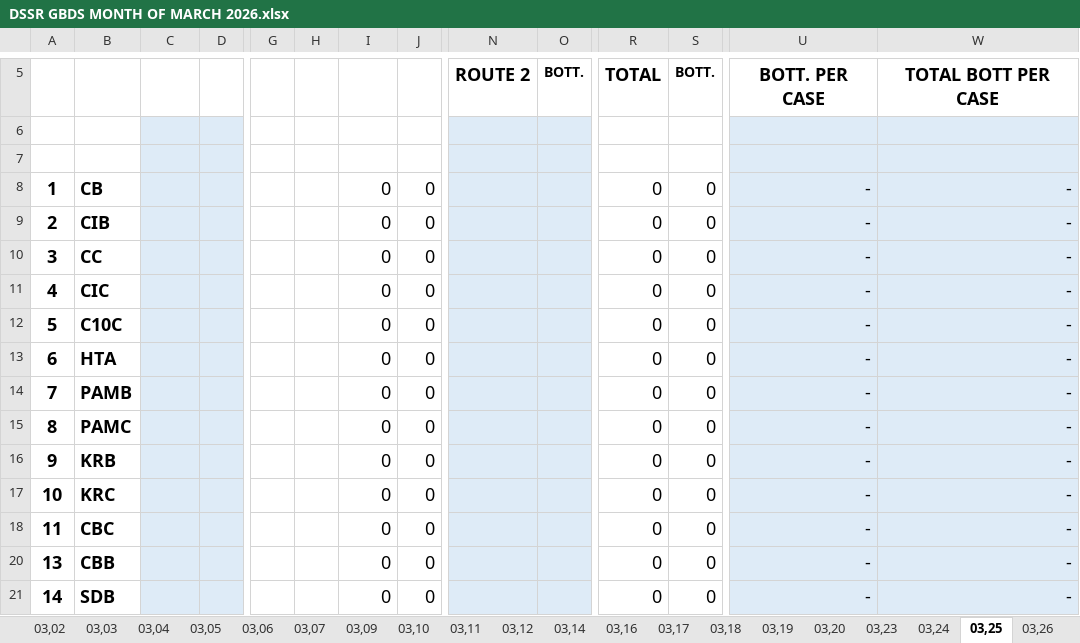
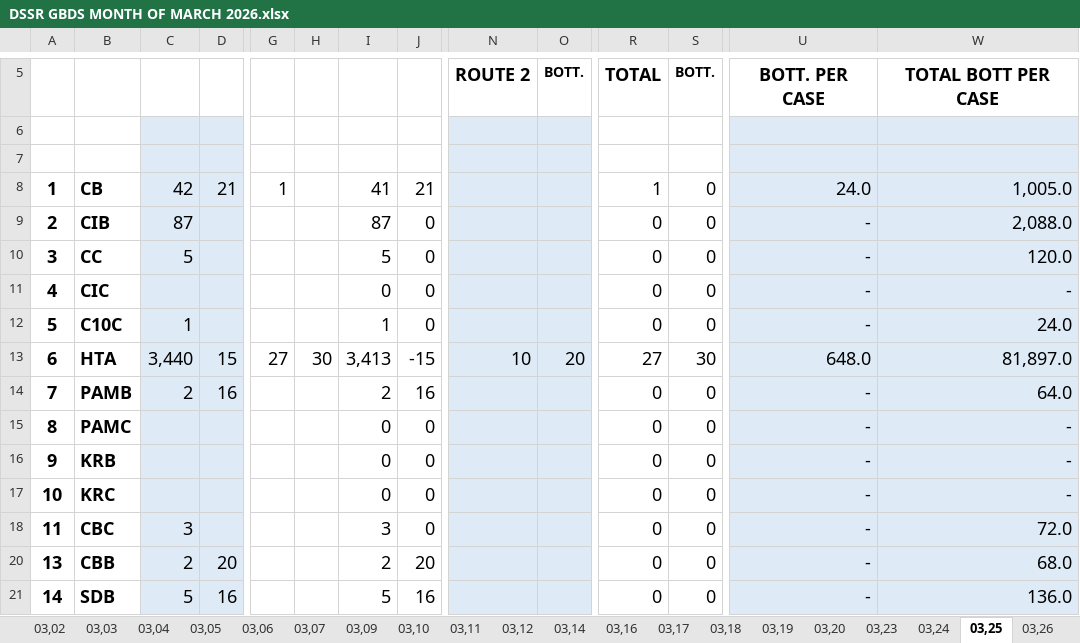
Before and after one commit to fliqlo/GBDS, an Excel workbook: GBDS MARCH FILES 2026/DSSR GBDS MONTH OF MARCH 2026.xlsx, sheet 03,25, drawn as a sheet; only a part is shown, gaps mark what is left out; values as stored, in another font and other column widths than the file's, no borders; removed rows and columns are numbered as before the commit, all else as after; rows hold the shown columns only; the diff covers the shown part only; the diff names each change by its address in the sheet, - before the commit and + after, or states it on an @@ line.

```diff
--- a/GBDS MARCH FILES 2026/DSSR GBDS MONTH OF MARCH 2026.xlsx (sheet 03,25)
+++ b/GBDS MARCH FILES 2026/DSSR GBDS MONTH OF MARCH 2026.xlsx (sheet 03,25)
-row 8: 1 | CB |  |  |  |  | 0 | 0 |  |  | 0 | 0 | - | -
+row 8: 1 | CB | 42 | 21 | 1 |  | 41 | 21 |  |  | 1 | 0 | 24.0 | 1,005.0
-C9: (empty)
+C9: 87
-I9: 0
+I9: 87
-W9: -
+W9: 2,088.0
-C10: (empty)
+C10: 5
-I10: 0
+I10: 5
-W10: -
+W10: 120.0
-C12: (empty)
+C12: 1
-I12: 0
+I12: 1
-W12: -
+W12: 24.0
-row 13: 6 | HTA |  |  |  |  | 0 | 0 |  |  | 0 | 0 | - | -
+row 13: 6 | HTA | 3,440 | 15 | 27 | 30 | 3,413 | -15 | 10 | 20 | 27 | 30 | 648.0 | 81,897.0
-C14: (empty)
+C14: 2
-D14: (empty)
+D14: 16
-I14: 0
+I14: 2
-J14: 0
+J14: 16
-W14: -
+W14: 64.0
-C18: (empty)
+C18: 3
-I18: 0
+I18: 3
-W18: -
+W18: 72.0
-C20: (empty)
+C20: 2
-D20: (empty)
+D20: 20
-I20: 0
+I20: 2
-J20: 0
+J20: 20
-W20: -
+W20: 68.0
-C21: (empty)
+C21: 5
-D21: (empty)
+D21: 16
-I21: 0
+I21: 5
-J21: 0
+J21: 16
-W21: -
+W21: 136.0
```
Also changed, not shown: 4 added rows, 4 removed rows and 61 edited cells elsewhere in this sheet, sheet 03,26, other sheet tabs, hidden cells, GBDS MARCH FILES 2026/CSR MONTH OF MARCH 2026.xlsx, GBDS MARCH FILES 2026/GBDS UPDATED DOS - MARCH 2026.xlsx, 1 other file.
